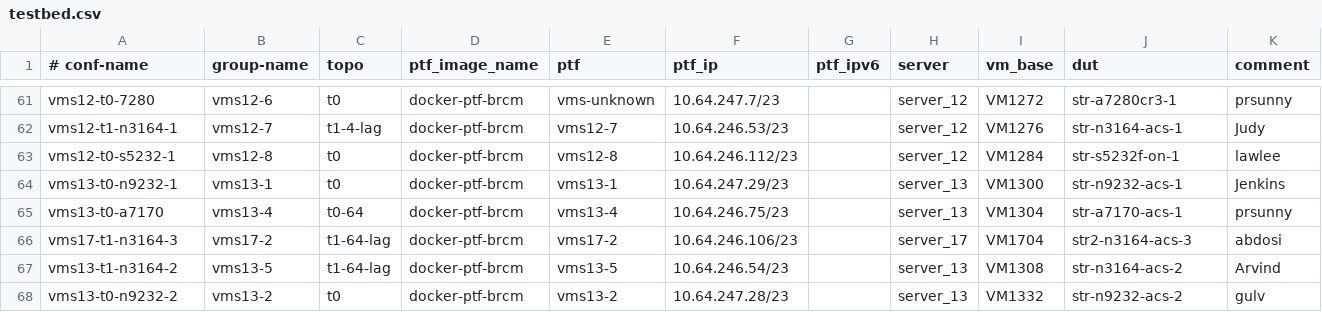
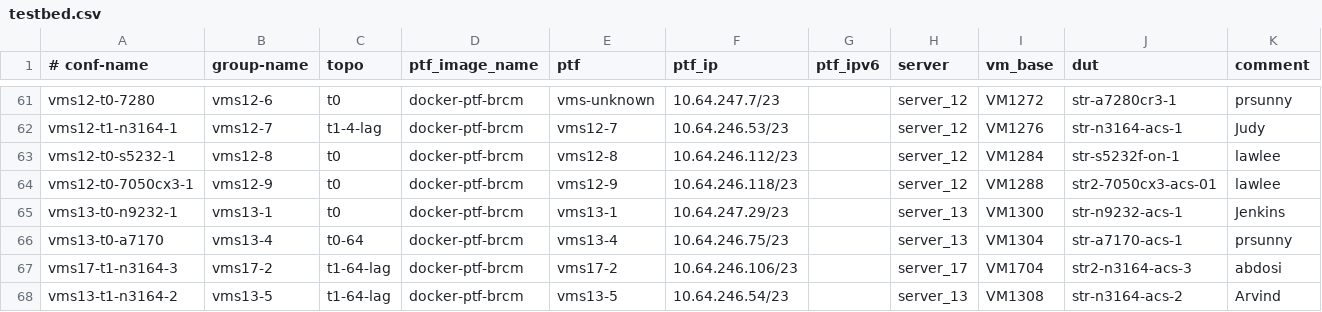
Before and after one commit to neethajohn/sonic-mgmt, a CSV file: ansible/testbed.csv, drawn as a sheet; only a part is shown, gaps mark what is left out; the shorter side is filled out with more unchanged rows; the diff names each change by its address in the sheet, - before the commit and + after, or states it on an @@ line.

Commit message:
Merged PR 3432990: [testbed]: Add 7050cx3 testbed
[testbed]: Add 7050cx3 testbed

Signed-off-by: Lawrence Lee <lawlee@microsoft.com>

```diff
--- a/ansible/testbed.csv
+++ b/ansible/testbed.csv
+row 64: vms12-t0-7050cx3-1 | vms12-9 | t0 | docker-ptf-brcm | vms12-9 | 10.64.246.118/23 |  | server_12 | VM1288 | str2-7050cx3-acs-01 | lawlee
```
Also changed, not shown: ansible/files/sonic_str2_devices.csv, ansible/files/sonic_str2_links.csv, 3 other files.
